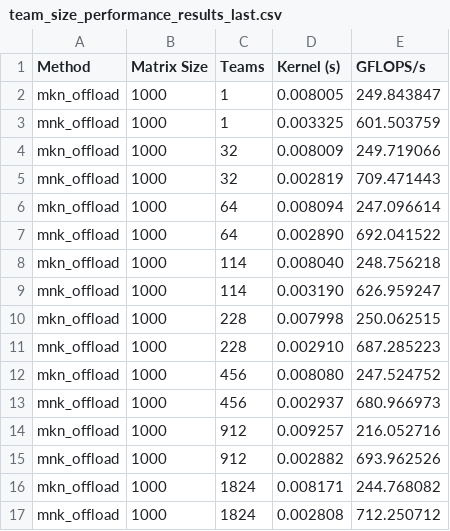
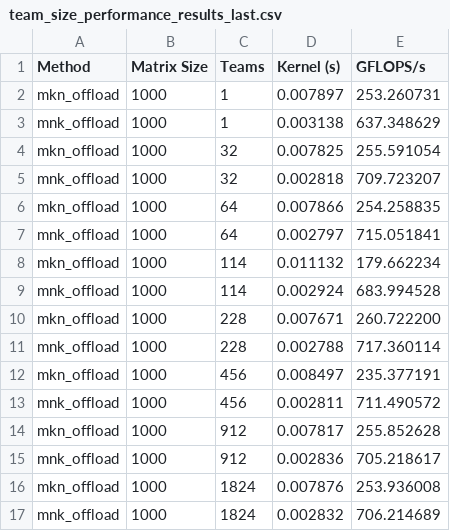
Before and after one commit to danae-pan/hpc_assignment3, a CSV file: team_size_performance_results_last.csv, drawn as a sheet; only a part is shown; the diff covers the shown part only.

```diff
--- a/team_size_performance_results_last.csv
+++ b/team_size_performance_results_last.csv
@@ -1,17 +1,17 @@
 Method, Matrix Size, Teams, Kernel (s), GFLOPS/s
-mkn_offload, 1000, 1, 0.008005, 249.843847
-mnk_offload, 1000, 1, 0.003325, 601.503759
-mkn_offload, 1000, 32, 0.008009, 249.719066
-mnk_offload, 1000, 32, 0.002819, 709.471443
-mkn_offload, 1000, 64, 0.008094, 247.096614
-mnk_offload, 1000, 64, 0.002890, 692.041522
-mkn_offload, 1000, 114, 0.008040, 248.756218
-mnk_offload, 1000, 114, 0.003190, 626.959247
-mkn_offload, 1000, 228, 0.007998, 250.062515
-mnk_offload, 1000, 228, 0.002910, 687.285223
-mkn_offload, 1000, 456, 0.008080, 247.524752
-mnk_offload, 1000, 456, 0.002937, 680.966973
-mkn_offload, 1000, 912, 0.009257, 216.052716
-mnk_offload, 1000, 912, 0.002882, 693.962526
-mkn_offload, 1000, 1824, 0.008171, 244.768082
-mnk_offload, 1000, 1824, 0.002808, 712.250712
+mkn_offload, 1000, 1, 0.007897, 253.260731
+mnk_offload, 1000, 1, 0.003138, 637.348629
+mkn_offload, 1000, 32, 0.007825, 255.591054
+mnk_offload, 1000, 32, 0.002818, 709.723207
+mkn_offload, 1000, 64, 0.007866, 254.258835
+mnk_offload, 1000, 64, 0.002797, 715.051841
+mkn_offload, 1000, 114, 0.011132, 179.662234
+mnk_offload, 1000, 114, 0.002924, 683.994528
+mkn_offload, 1000, 228, 0.007671, 260.722200
+mnk_offload, 1000, 228, 0.002788, 717.360114
+mkn_offload, 1000, 456, 0.008497, 235.377191
+mnk_offload, 1000, 456, 0.002811, 711.490572
+mkn_offload, 1000, 912, 0.007817, 255.852628
+mnk_offload, 1000, 912, 0.002836, 705.218617
+mkn_offload, 1000, 1824, 0.007876, 253.936008
+mnk_offload, 1000, 1824, 0.002832, 706.214689
```
Also changed, not shown: 16 edited cells elsewhere in this file, 17 other files.
